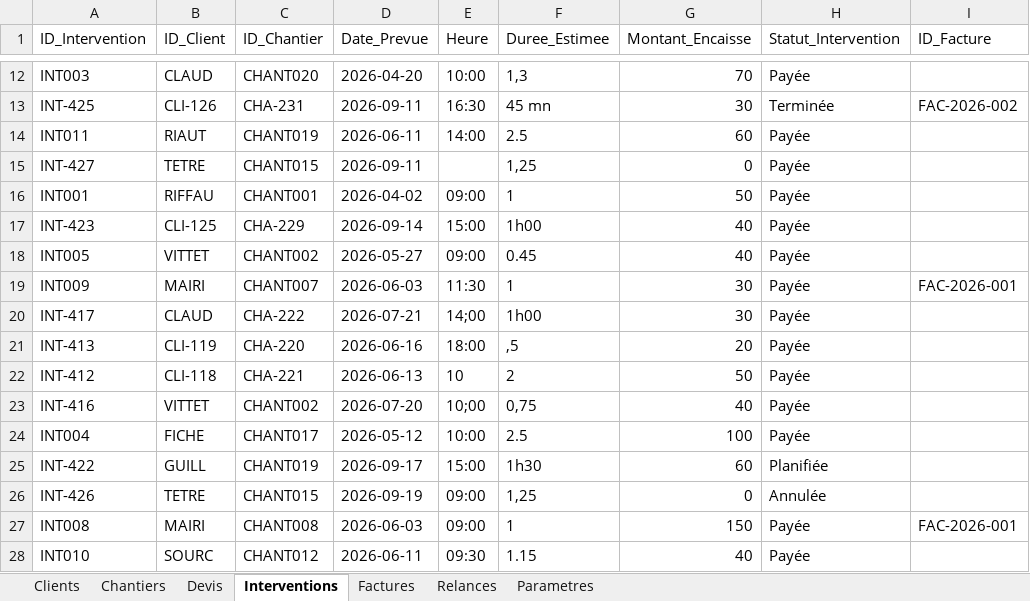
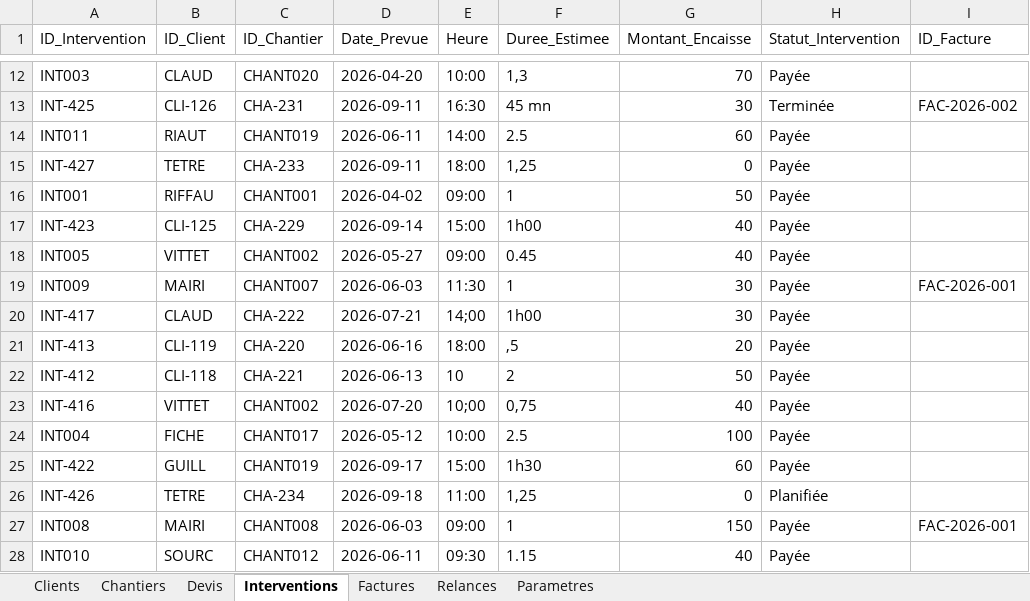
Before and after one commit to alainbphotographie-afk/AlainB-Pro-vitres, an Excel workbook: Tables.xlsx, sheet Interventions, drawn as a sheet; only a part is shown, gaps mark what is left out; values as stored, in another font and other column widths than the file's, no borders; the diff names each change by its address in the sheet, - before the commit and + after, or states it on an @@ line.

```diff
--- a/Tables.xlsx (sheet Interventions)
+++ b/Tables.xlsx (sheet Interventions)
-C15 (ID_Chantier): CHANT015
+C15 (ID_Chantier): CHA-233
-E15 (Heure): (empty)
+E15 (Heure): 18:00
-H25 (Statut_Intervention): Planifiée
+H25 (Statut_Intervention): Payée
-C26 (ID_Chantier): CHANT015
+C26 (ID_Chantier): CHA-234
-D26 (Date_Prevue): 2026-09-19
+D26 (Date_Prevue): 2026-09-18
-E26 (Heure): 09:00
+E26 (Heure): 11:00
-H26 (Statut_Intervention): Annulée
+H26 (Statut_Intervention): Planifiée
```
Also changed, not shown: sheet Chantiers, sheet Clients, sheet Devis, sheet Parametres.
